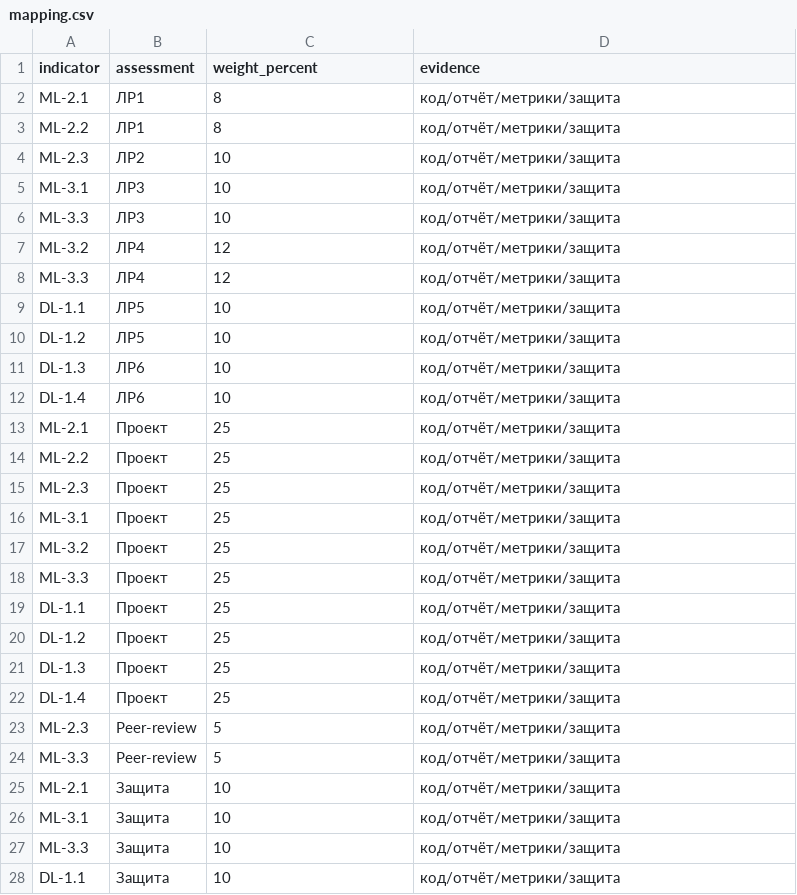
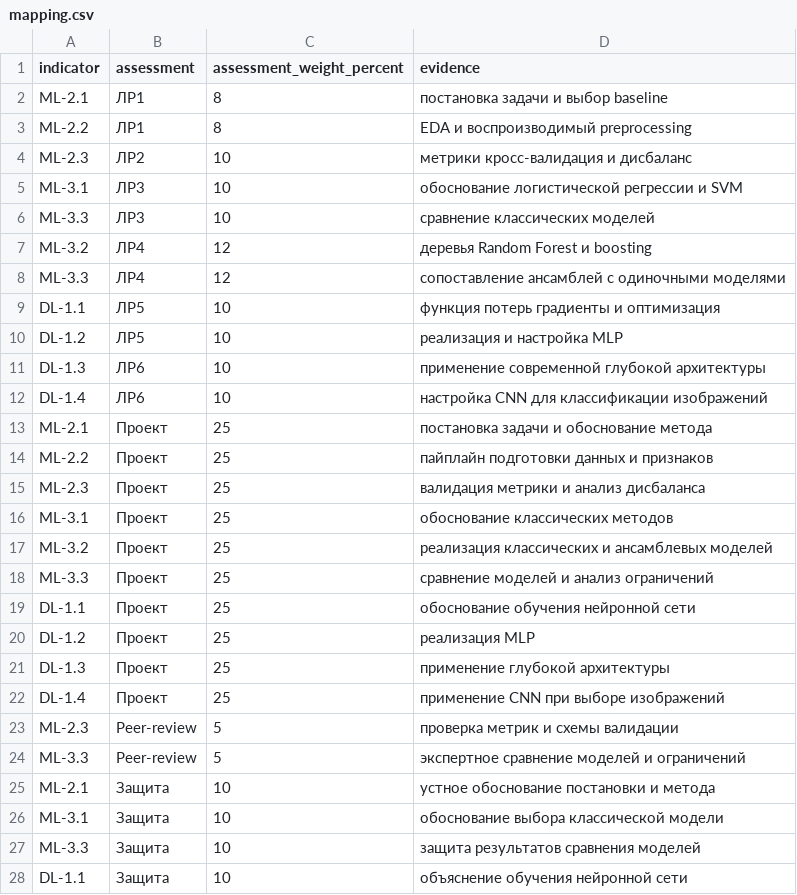
Before and after one commit to Copoka11/fos-b1-v-05, a CSV file: data/competency_map/mapping.csv, drawn as a sheet.

Commit message:
Improve FOS navigation, mapping, and validation

```diff
--- a/data/competency_map/mapping.csv
+++ b/data/competency_map/mapping.csv
@@ -1,28 +1,28 @@
-indicator,assessment,weight_percent,evidence
-ML-2.1,ЛР1,8,код/отчёт/метрики/защита
-ML-2.2,ЛР1,8,код/отчёт/метрики/защита
-ML-2.3,ЛР2,10,код/отчёт/метрики/защита
-ML-3.1,ЛР3,10,код/отчёт/метрики/защита
-ML-3.3,ЛР3,10,код/отчёт/метрики/защита
-ML-3.2,ЛР4,12,код/отчёт/метрики/защита
-ML-3.3,ЛР4,12,код/отчёт/метрики/защита
-DL-1.1,ЛР5,10,код/отчёт/метрики/защита
-DL-1.2,ЛР5,10,код/отчёт/метрики/защита
-DL-1.3,ЛР6,10,код/отчёт/метрики/защита
-DL-1.4,ЛР6,10,код/отчёт/метрики/защита
-ML-2.1,Проект,25,код/отчёт/метрики/защита
-ML-2.2,Проект,25,код/отчёт/метрики/защита
-ML-2.3,Проект,25,код/отчёт/метрики/защита
-ML-3.1,Проект,25,код/отчёт/метрики/защита
-ML-3.2,Проект,25,код/отчёт/метрики/защита
-ML-3.3,Проект,25,код/отчёт/метрики/защита
-DL-1.1,Проект,25,код/отчёт/метрики/защита
-DL-1.2,Проект,25,код/отчёт/метрики/защита
-DL-1.3,Проект,25,код/отчёт/метрики/защита
-DL-1.4,Проект,25,код/отчёт/метрики/защита
-ML-2.3,Peer-review,5,код/отчёт/метрики/защита
-ML-3.3,Peer-review,5,код/отчёт/метрики/защита
-ML-2.1,Защита,10,код/отчёт/метрики/защита
-ML-3.1,Защита,10,код/отчёт/метрики/защита
-ML-3.3,Защита,10,код/отчёт/метрики/защита
-DL-1.1,Защита,10,код/отчёт/метрики/защита
+indicator,assessment,assessment_weight_percent,evidence
+ML-2.1,ЛР1,8,постановка задачи и выбор baseline
+ML-2.2,ЛР1,8,EDA и воспроизводимый preprocessing
+ML-2.3,ЛР2,10,метрики кросс-валидация и дисбаланс
+ML-3.1,ЛР3,10,обоснование логистической регрессии и SVM
+ML-3.3,ЛР3,10,сравнение классических моделей
+ML-3.2,ЛР4,12,деревья Random Forest и boosting
+ML-3.3,ЛР4,12,сопоставление ансамблей с одиночными моделями
+DL-1.1,ЛР5,10,функция потерь градиенты и оптимизация
+DL-1.2,ЛР5,10,реализация и настройка MLP
+DL-1.3,ЛР6,10,применение современной глубокой архитектуры
+DL-1.4,ЛР6,10,настройка CNN для классификации изображений
+ML-2.1,Проект,25,постановка задачи и обоснование метода
+ML-2.2,Проект,25,пайплайн подготовки данных и признаков
+ML-2.3,Проект,25,валидация метрики и анализ дисбаланса
+ML-3.1,Проект,25,обоснование классических методов
+ML-3.2,Проект,25,реализация классических и ансамблевых моделей
+ML-3.3,Проект,25,сравнение моделей и анализ ограничений
+DL-1.1,Проект,25,обоснование обучения нейронной сети
+DL-1.2,Проект,25,реализация MLP
+DL-1.3,Проект,25,применение глубокой архитектуры
+DL-1.4,Проект,25,применение CNN при выборе изображений
+ML-2.3,Peer-review,5,проверка метрик и схемы валидации
+ML-3.3,Peer-review,5,экспертное сравнение моделей и ограничений
+ML-2.1,Защита,10,устное обоснование постановки и метода
+ML-3.1,Защита,10,обоснование выбора классической модели
+ML-3.3,Защита,10,защита результатов сравнения моделей
+DL-1.1,Защита,10,объяснение обучения нейронной сети
```
Also changed, not shown: 13 other files.
